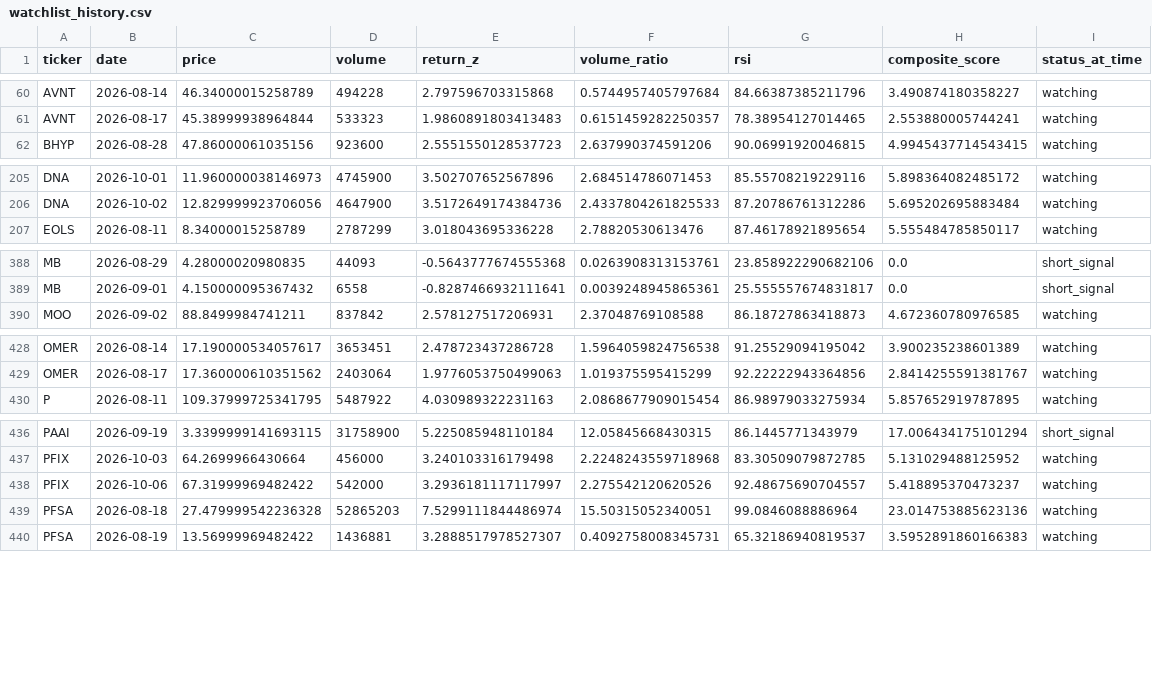
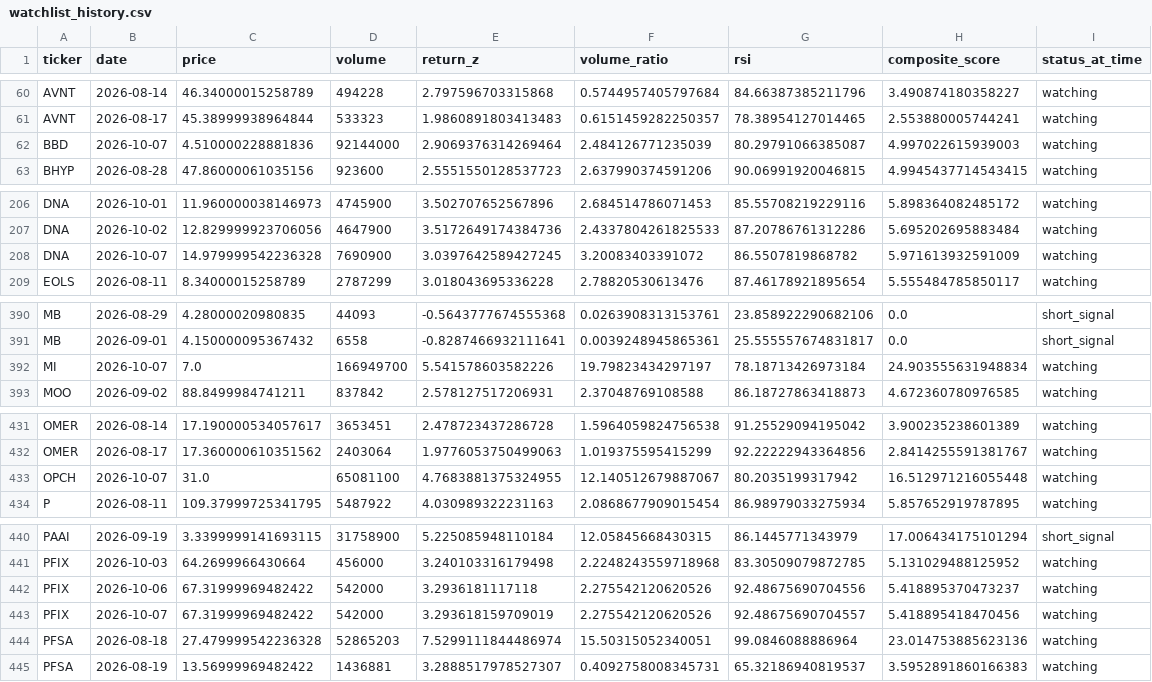
Before and after one commit to kgb1970-gh/stock-crash-tracker, a CSV file: data/watchlist_history.csv, drawn as a sheet; only a part is shown, gaps mark what is left out; the diff covers the shown part only.

```diff
--- a/data/watchlist_history.csv
+++ b/data/watchlist_history.csv
@@ -61,2 +61,3 @@ AVNT,2026-08-14,46.34000015258789,494228,2.797596703315868,0.5744957405797684,84
 AVNT,2026-08-17,45.38999938964844,533323,1.9860891803413483,0.6151459282250357,78.38954127014465,2.553880005744241,watching
+BBD,2026-10-07,4.510000228881836,92144000,2.9069376314269464,2.484126771235039,80.29791066385087,4.997022615939003,watching
 BHYP,2026-08-28,47.86000061035156,923600,2.5551550128537723,2.637990374591206,90.06991920046815,4.9945437714543415,watching
@@ -206,2 +207,3 @@ DNA,2026-10-01,11.960000038146973,4745900,3.502707652567896,2.684514786071453,85
 DNA,2026-10-02,12.829999923706056,4647900,3.5172649174384736,2.4337804261825533,87.20786761312286,5.695202695883484,watching
+DNA,2026-10-07,14.979999542236328,7690900,3.0397642589427245,3.20083403391072,86.5507819868782,5.971613932591009,watching
 EOLS,2026-08-11,8.34000015258789,2787299,3.018043695336228,2.78820530613476,87.46178921895654,5.555484785850117,watching
@@ -389,2 +391,3 @@ MB,2026-08-29,4.28000020980835,44093,-0.5643777674555368,0.0263908313153761,23.8
 MB,2026-09-01,4.150000095367432,6558,-0.8287466932111641,0.0039248945865361,25.555557674831817,0.0,short_signal
+MI,2026-10-07,7.0,166949700,5.541578603582226,19.79823434297197,78.18713426973184,24.903555631948834,watching
 MOO,2026-09-02,88.8499984741211,837842,2.578127517206931,2.37048769108588,86.18727863418873,4.672360780976585,watching
@@ -429,2 +432,3 @@ OMER,2026-08-14,17.190000534057617,3653451,2.478723437286728,1.5964059824756538,
 OMER,2026-08-17,17.360000610351562,2403064,1.9776053750499063,1.019375595415299,92.22222943364856,2.8414255591381767,watching
+OPCH,2026-10-07,31.0,65081100,4.7683881375324955,12.140512679887067,80.2035199317942,16.512971216055448,watching
 P,2026-08-11,109.37999725341795,5487922,4.030989322231163,2.0868677909015454,86.98979033275934,5.857652919787895,watching
@@ -437,3 +441,4 @@ PAAI,2026-09-19,3.3399999141693115,31758900,5.225085948110184,12.05845668430315,
 PFIX,2026-10-03,64.2699966430664,456000,3.240103316179498,2.2248243559718968,83.30509079872785,5.131029488125952,watching
-PFIX,2026-10-06,67.31999969482422,542000,3.2936181117117997,2.275542120620526,92.48675690704557,5.418895370473237,watching
+PFIX,2026-10-06,67.31999969482422,542000,3.2936181117118,2.275542120620526,92.48675690704556,5.418895370473237,watching
+PFIX,2026-10-07,67.31999969482422,542000,3.293618159709019,2.275542120620526,92.48675690704557,5.418895418470456,watching
 PFSA,2026-08-18,27.479999542236328,52865203,7.5299111844486974,15.50315052340051,99.0846088886964,23.014753885623136,watching
```
Also changed, not shown: 4 added rows and 8 edited cells elsewhere in this file, data/alerts.csv, data/watchlist.csv.
